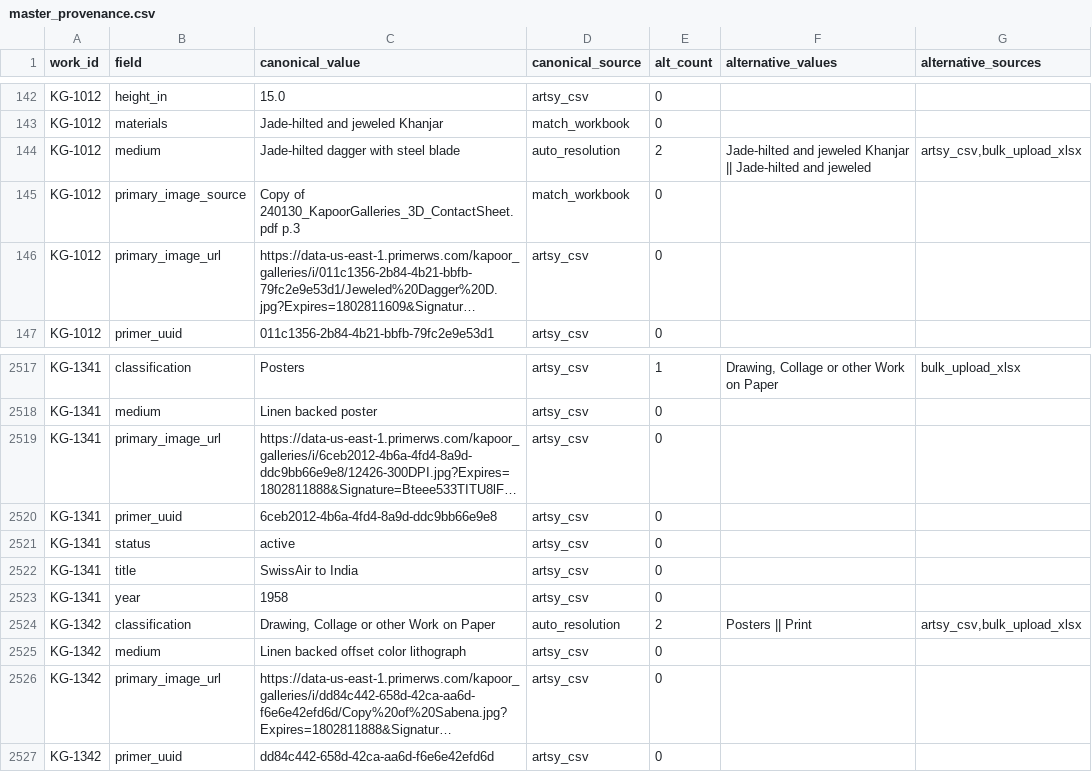
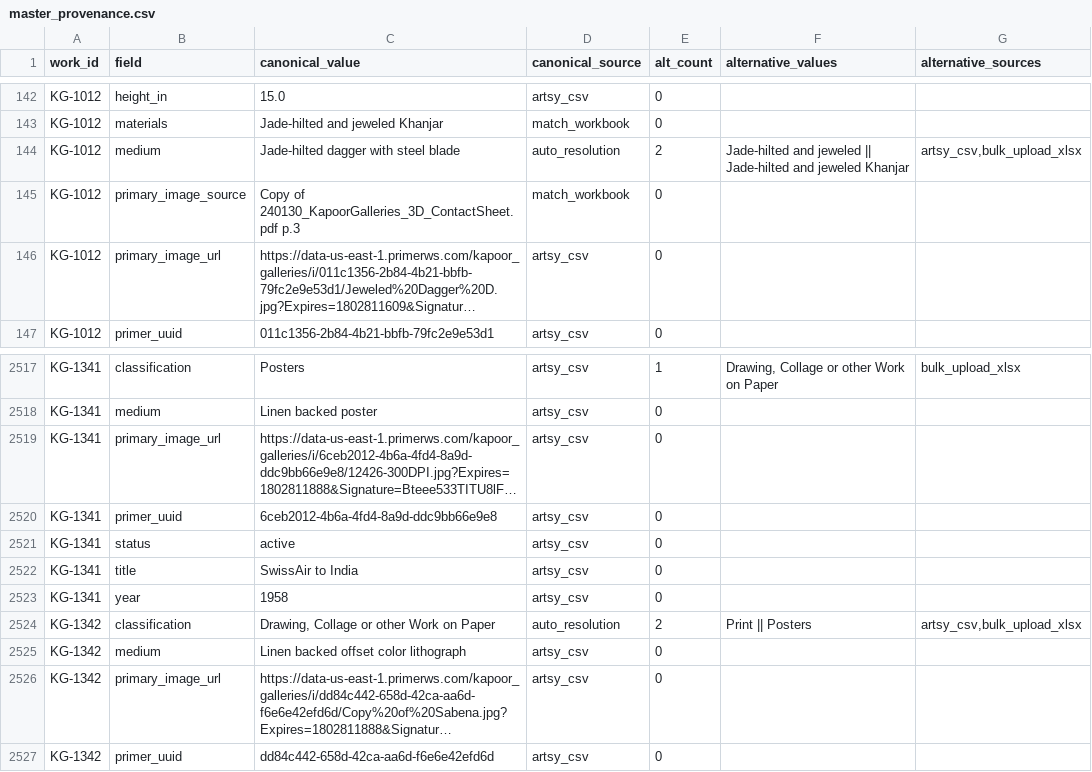
Before and after one commit to kapoorgalleries/kapoorgalleries, a CSV file: data/master_provenance.csv, drawn as a sheet; only a part is shown, gaps mark what is left out; long unchanged cells end in ….

```diff
--- a/data/master_provenance.csv
+++ b/data/master_provenance.csv
@@ -143,3 +143,3 @@ KG-1012,height_in,15.0,artsy_csv,0,,
 KG-1012,materials,Jade-hilted and jeweled Khanjar,match_workbook,0,,
-KG-1012,medium,Jade-hilted dagger with steel blade,auto_resolution,2,Jade-hilted and jeweled Khanjar || Jade-hilted and jeweled,"artsy_csv,bulk_upload_xlsx"
+KG-1012,medium,Jade-hilted dagger with steel blade,auto_resolution,2,Jade-hilted and jeweled || Jade-hilted and jeweled Khanjar,"artsy_csv,bulk_upload_xlsx"
 KG-1012,primary_image_source,Copy of 240130_KapoorGalleries_3D_ContactSheet.pdf p.3,match_workbook,0,,
@@ -2525,3 +2525,3 @@ KG-1341,title,SwissAir to India,artsy_csv,0,,
 KG-1341,year,1958,artsy_csv,0,,
-KG-1342,classification,"Drawing, Collage or other Work on Paper",auto_resolution,2,Posters || Print,"artsy_csv,bulk_upload_xlsx"
+KG-1342,classification,"Drawing, Collage or other Work on Paper",auto_resolution,2,Print || Posters,"artsy_csv,bulk_upload_xlsx"
 KG-1342,medium,Linen backed offset color lithograph,artsy_csv,0,,
```
Also changed, not shown: data/gaps.csv, data/master.csv, 5 other files.
